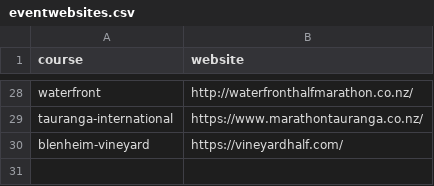
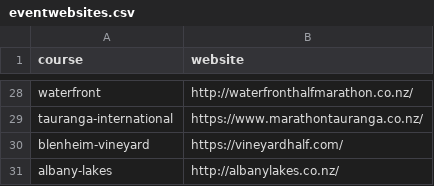
Before and after one commit to nzrunningstats/nzrunningstats.github.io, a CSV file: 10km/data/eventwebsites.csv, drawn as a sheet; only a part is shown, gaps mark what is left out; the diff names each change by its address in the sheet, - before the commit and + after, or states it on an @@ line.

```diff
--- a/10km/data/eventwebsites.csv
+++ b/10km/data/eventwebsites.csv
+row 31: albany-lakes | http://albanylakes.co.nz/
```
Also changed, not shown: 10km/data/histogram.csv, 10km/data/marathonresults.csv, 3 other files.
